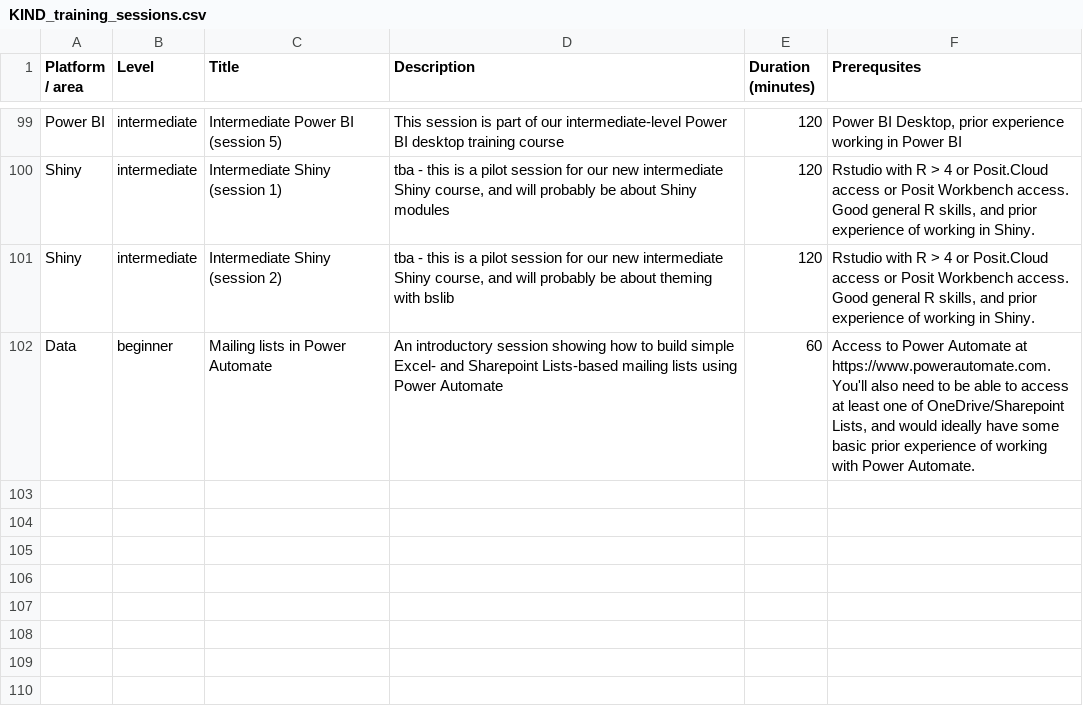
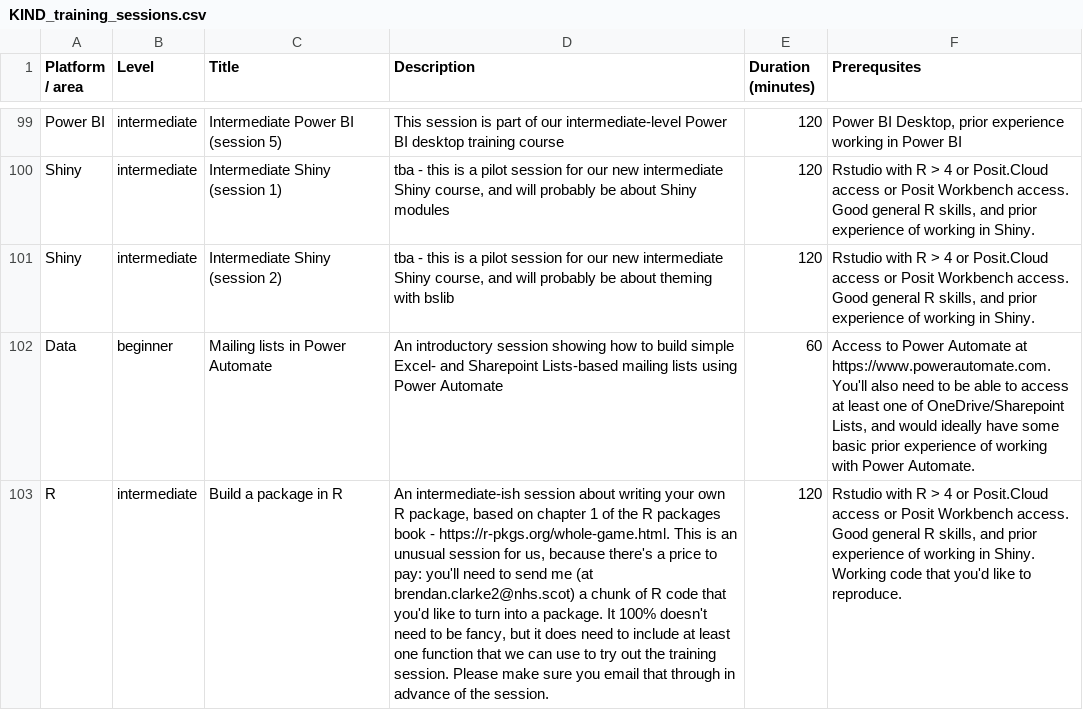
Before and after one commit to NES-DEW/KIND-training, a CSV file: data/KIND_training_sessions.csv, drawn as a sheet; only a part is shown, gaps mark what is left out; the diff names each change by its address in the sheet, - before the commit and + after, or states it on an @@ line.

Commit message:
training sessions update

```diff
--- a/data/KIND_training_sessions.csv
+++ b/data/KIND_training_sessions.csv
+row 103: R | intermediate | Build a package in R | An intermediate-ish session about writing your own R package, based on chapter 1 of the R packages book - https://r-pkgs.org/whole-game.html. This is an unusual session for us, because there's a price to pay: you'll need to send me (at brendan.clarke2@nhs.scot) a chunk of R code that you'd like to turn into a package. It 100% doesn't need to be fancy, but it does need to include at least one function that we can use to try out the training session. Please make sure you email that through in advance of the session. | 120 | Rstudio with R > 4 or Posit.Cloud access or Posit Workbench access. Good general R skills, and prior experience of working in Shiny. Working code that you'd like to reproduce.
```
Also changed, not shown: data/training_schedule.csv.
